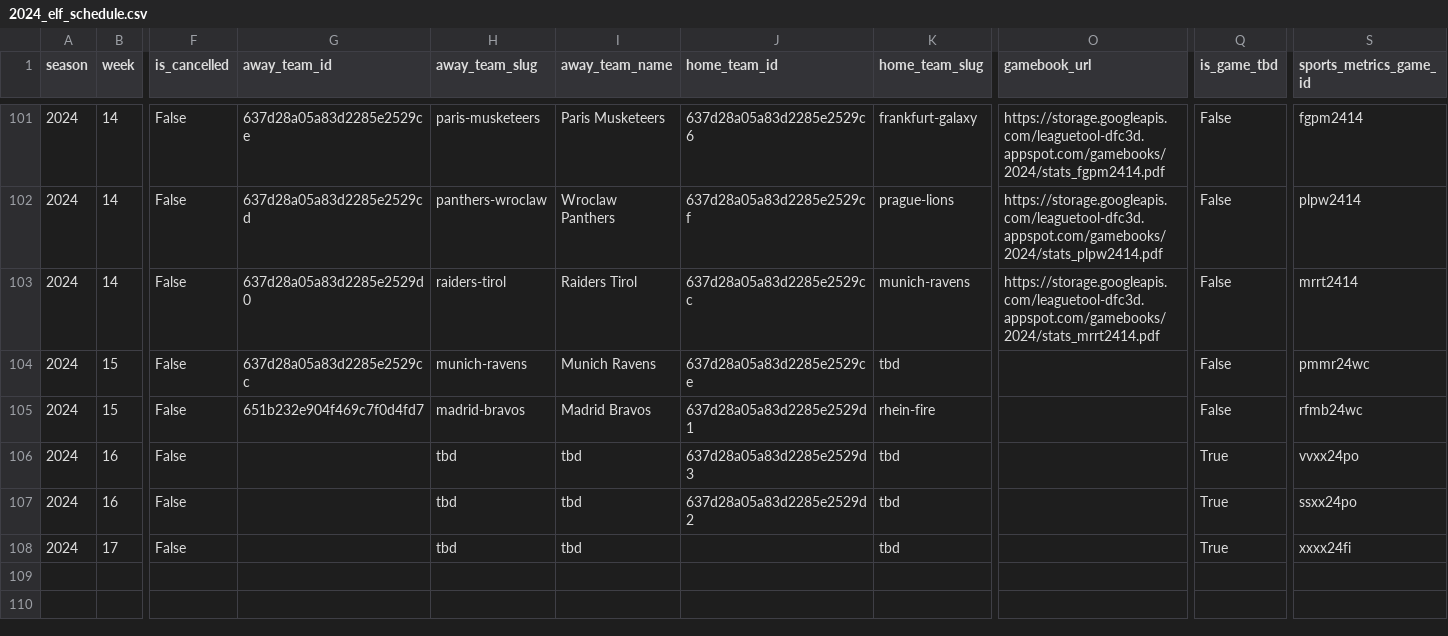
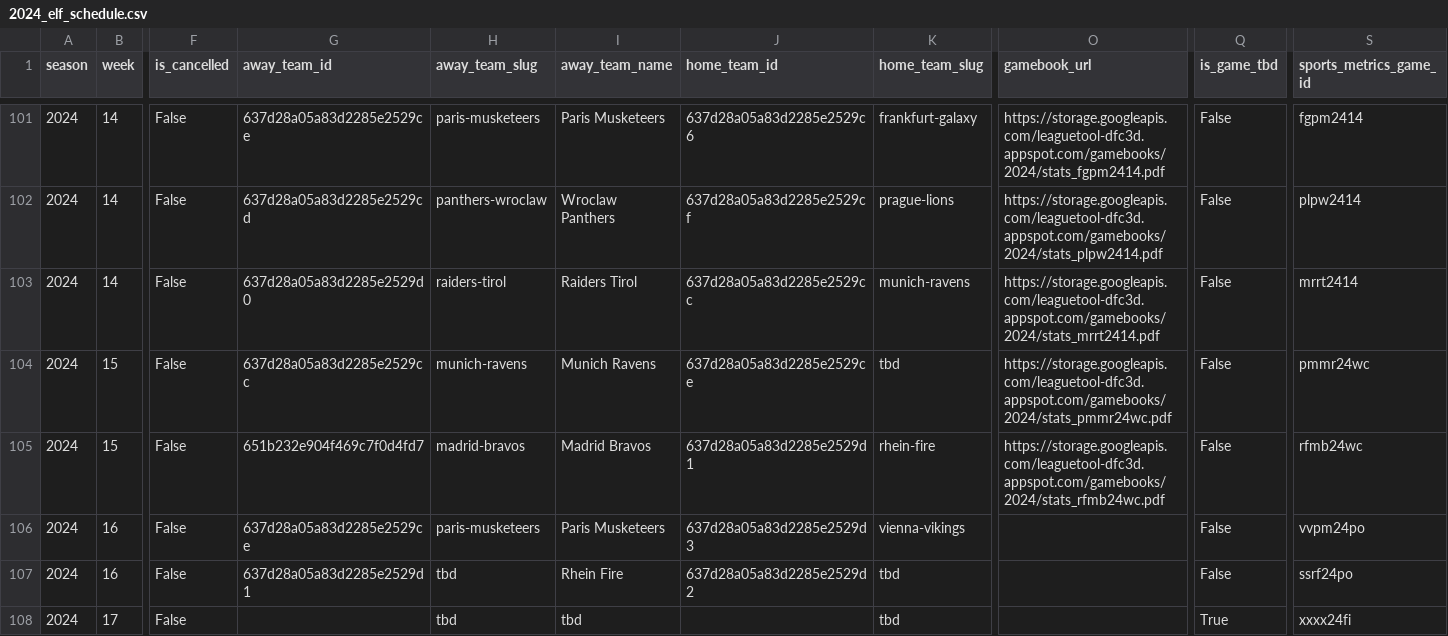
Before and after one commit to armstjc/european-league-of-football-data-repository, a CSV file: schedule/2024_elf_schedule.csv, drawn as a sheet; only a part is shown, gaps mark what is left out; the diff names each change by its address in the sheet, - before the commit and + after, or states it on an @@ line.

Commit message:
9/6/2024 Stats Update

```diff
--- a/schedule/2024_elf_schedule.csv
+++ b/schedule/2024_elf_schedule.csv
-O104 (gamebook_url): (empty)
+O104 (gamebook_url): https://storage.googleapis.com/leaguetool-dfc3d.appspot.com/gamebooks/2024/stats_pmmr24wc.pdf
-O105 (gamebook_url): (empty)
+O105 (gamebook_url): https://storage.googleapis.com/leaguetool-dfc3d.appspot.com/gamebooks/2024/stats_rfmb24wc.pdf
-G106 (away_team_id): (empty)
+G106 (away_team_id): 637d28a05a83d2285e2529ce
-H106 (away_team_slug): tbd
+H106 (away_team_slug): paris-musketeers
-I106 (away_team_name): tbd
+I106 (away_team_name): Paris Musketeers
-K106 (home_team_slug): tbd
+K106 (home_team_slug): vienna-vikings
-Q106:Q107 (is_game_tbd): True
+Q106:Q107 (is_game_tbd): False
-S106 (sports_metrics_game_id): vvxx24po
+S106 (sports_metrics_game_id): vvpm24po
-G107 (away_team_id): (empty)
+G107 (away_team_id): 637d28a05a83d2285e2529d1
-I107 (away_team_name): tbd
+I107 (away_team_name): Rhein Fire
-S107 (sports_metrics_game_id): ssxx24po
+S107 (sports_metrics_game_id): ssrf24po
```
Also changed, not shown: rosters/2024_elf_rosters.csv, rosters/raw/2024_FGY.csv, 8 other files.
